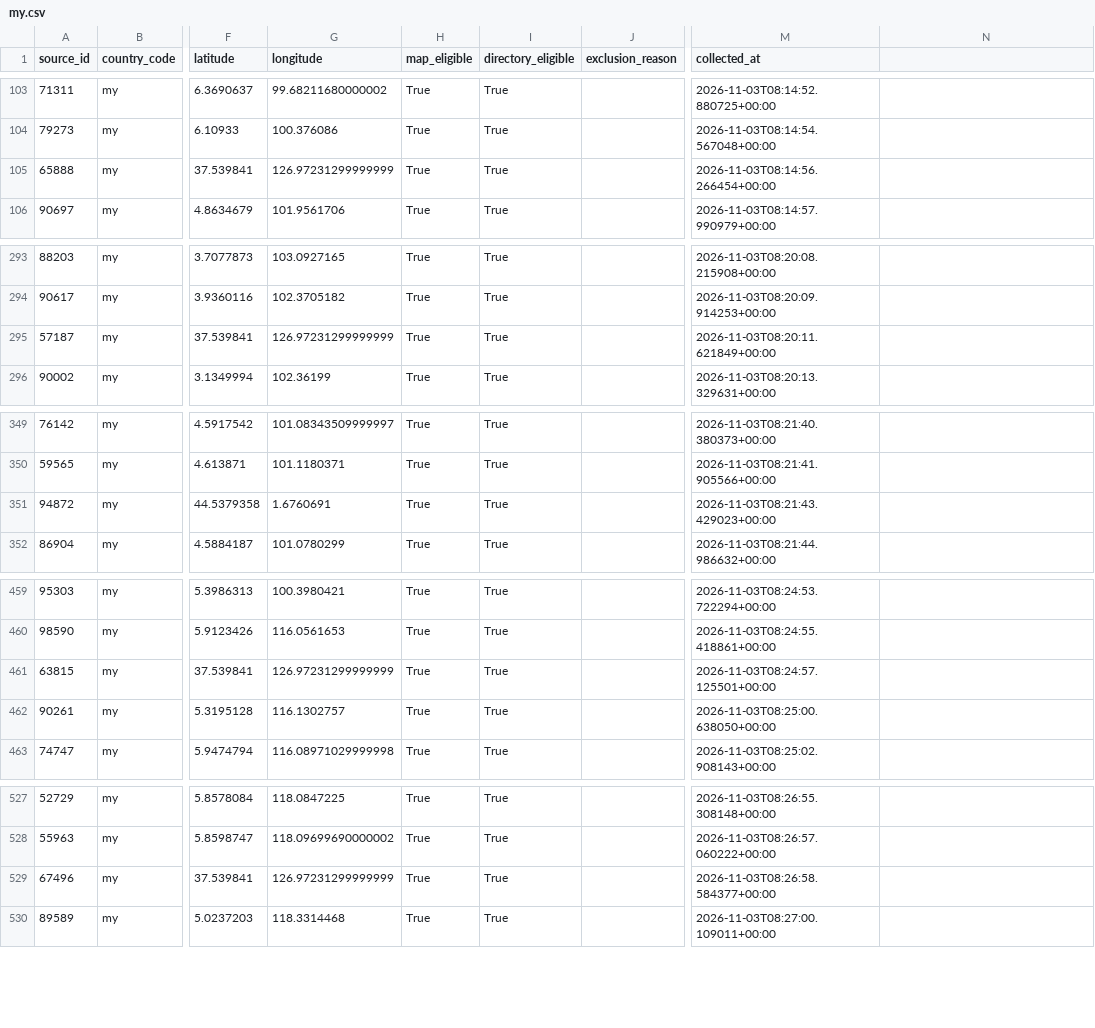
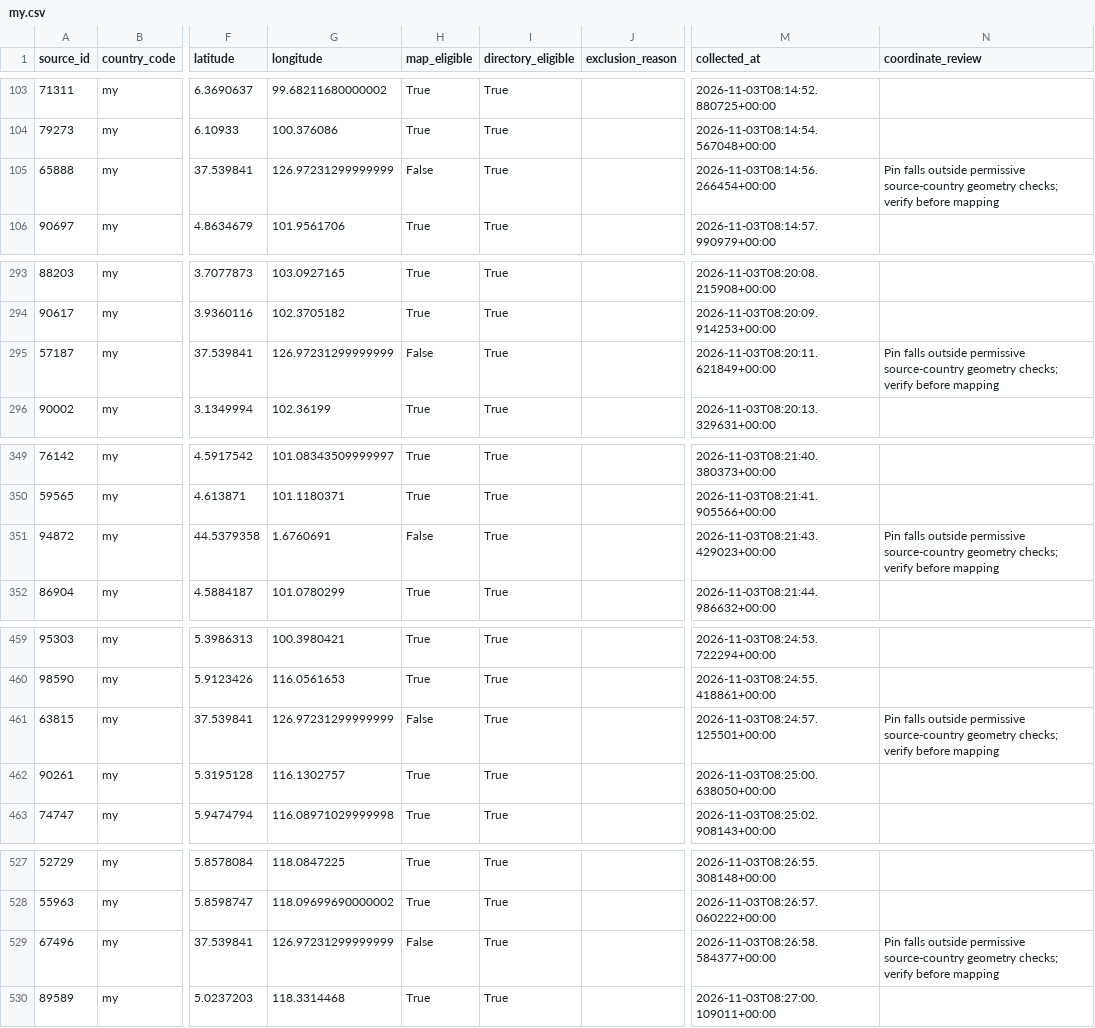
Before and after one commit to titanlyy/ninja-darts, a CSV file: data/phoenix/my.csv, drawn as a sheet; only a part is shown, gaps mark what is left out; the diff names each change by its address in the sheet, - before the commit and + after, or states it on an @@ line.

```diff
--- a/data/phoenix/my.csv
+++ b/data/phoenix/my.csv
-N1: (empty)
+N1: coordinate_review
-H105 (map_eligible): True
+H105 (map_eligible): False
-N105 (coordinate_review): (empty)
+N105 (coordinate_review): Pin falls outside permissive source-country geometry checks; verify before mapping
-H295 (map_eligible): True
+H295 (map_eligible): False
-N295 (coordinate_review): (empty)
+N295 (coordinate_review): Pin falls outside permissive source-country geometry checks; verify before mapping
-H351 (map_eligible): True
+H351 (map_eligible): False
-N351 (coordinate_review): (empty)
+N351 (coordinate_review): Pin falls outside permissive source-country geometry checks; verify before mapping
-H461 (map_eligible): True
+H461 (map_eligible): False
-N461 (coordinate_review): (empty)
+N461 (coordinate_review): Pin falls outside permissive source-country geometry checks; verify before mapping
-H529 (map_eligible): True
+H529 (map_eligible): False
-N529 (coordinate_review): (empty)
+N529 (coordinate_review): Pin falls outside permissive source-country geometry checks; verify before mapping
```
Also changed, not shown: data/phoenix/coverage.csv, 5 other files.
